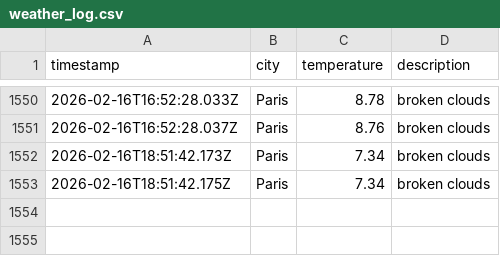
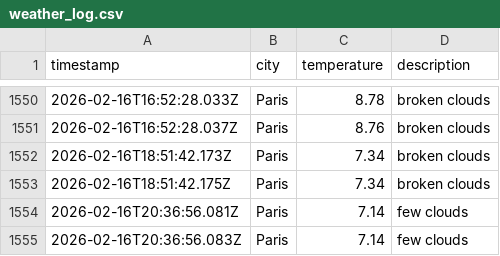
Before and after one commit to alex19heath-ui/Data-Ops-weather-js, a CSV file: data/weather_log.csv, drawn as a sheet; only a part is shown, gaps mark what is left out; the diff names each change by its address in the sheet, - before the commit and + after, or states it on an @@ line.

```diff
--- a/data/weather_log.csv
+++ b/data/weather_log.csv
+row 1554: 2026-02-16T20:36:56.081Z | Paris | 7.14 | few clouds
+row 1555: 2026-02-16T20:36:56.083Z | Paris | 7.14 | few clouds
```
Also changed, not shown: 1 other file.
